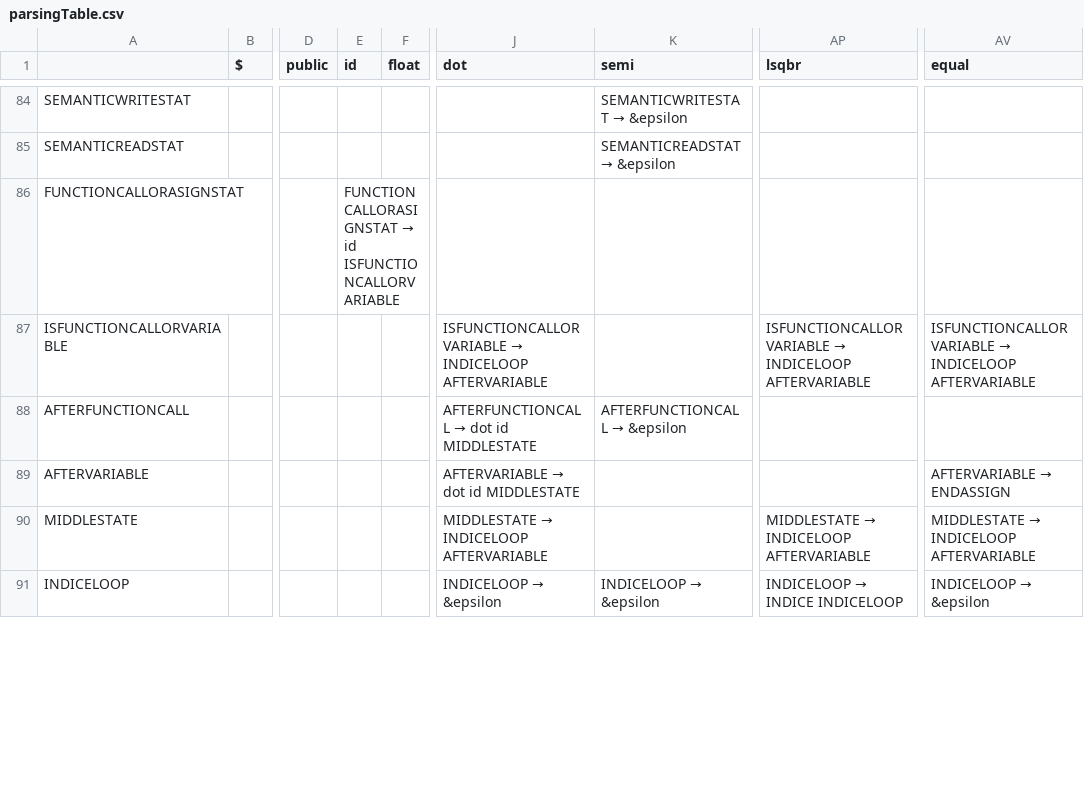
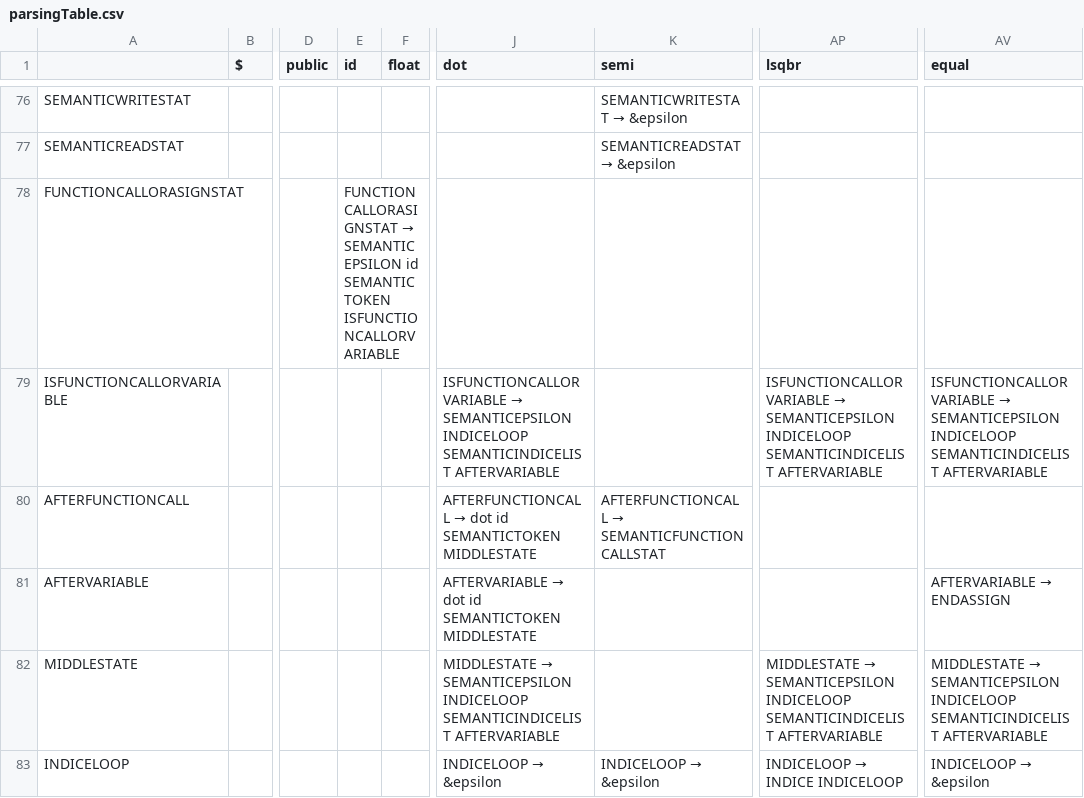
Before and after one commit to Andre-Ibrahim/COMP-442, a CSV file: src/syntactical_analysis/parsingTable.csv, drawn as a sheet; only a part is shown, gaps mark what is left out; addresses are those after the commit; the diff covers the shown part only; the diff names each change by its address in the sheet, - before the commit and + after, or states it on an @@ line.

Commit message:
added functioncall or assign stat

```diff
--- a/src/syntactical_analysis/parsingTable.csv
+++ b/src/syntactical_analysis/parsingTable.csv
@@ E78 (id): FUNCTIONCALLORASIGNSTAT → id ISFUNCTIONCALLORVARIABLE → FUNCTIONCALLORASIGNSTAT → SEMANTICEPSILON id SEMANTICTOKEN ISFUNCTIONCALLORVARIABLE @@
@@ J79 (dot): ISFUNCTIONCALLORVARIABLE → INDICELOOP AFTERVARIABLE → ISFUNCTIONCALLORVARIABLE → SEMANTICEPSILON INDICELOOP SEMANTICINDICELIST AFTERVARIABLE @@
@@ AP79 (lsqbr): ISFUNCTIONCALLORVARIABLE → INDICELOOP AFTERVARIABLE → ISFUNCTIONCALLORVARIABLE → SEMANTICEPSILON INDICELOOP SEMANTICINDICELIST AFTERVARIABLE @@
@@ AV79 (equal): ISFUNCTIONCALLORVARIABLE → INDICELOOP AFTERVARIABLE → ISFUNCTIONCALLORVARIABLE → SEMANTICEPSILON INDICELOOP SEMANTICINDICELIST AFTERVARIABLE @@
@@ J80 (dot): AFTERFUNCTIONCALL → dot id MIDDLESTATE → AFTERFUNCTIONCALL → dot id SEMANTICTOKEN MIDDLESTATE @@
@@ K80 (semi): AFTERFUNCTIONCALL → &epsilon → AFTERFUNCTIONCALL → SEMANTICFUNCTIONCALLSTAT @@
@@ J81 (dot): AFTERVARIABLE → dot id MIDDLESTATE → AFTERVARIABLE → dot id SEMANTICTOKEN MIDDLESTATE @@
@@ J82 (dot): MIDDLESTATE → INDICELOOP AFTERVARIABLE → MIDDLESTATE → SEMANTICEPSILON INDICELOOP SEMANTICINDICELIST AFTERVARIABLE @@
@@ AP82 (lsqbr): MIDDLESTATE → INDICELOOP AFTERVARIABLE → MIDDLESTATE → SEMANTICEPSILON INDICELOOP SEMANTICINDICELIST AFTERVARIABLE @@
@@ AV82 (equal): MIDDLESTATE → INDICELOOP AFTERVARIABLE → MIDDLESTATE → SEMANTICEPSILON INDICELOOP SEMANTICINDICELIST AFTERVARIABLE @@
```
Also changed, not shown: 3 added rows, 8 removed rows and 40 edited cells elsewhere in this file, 5 other files.
